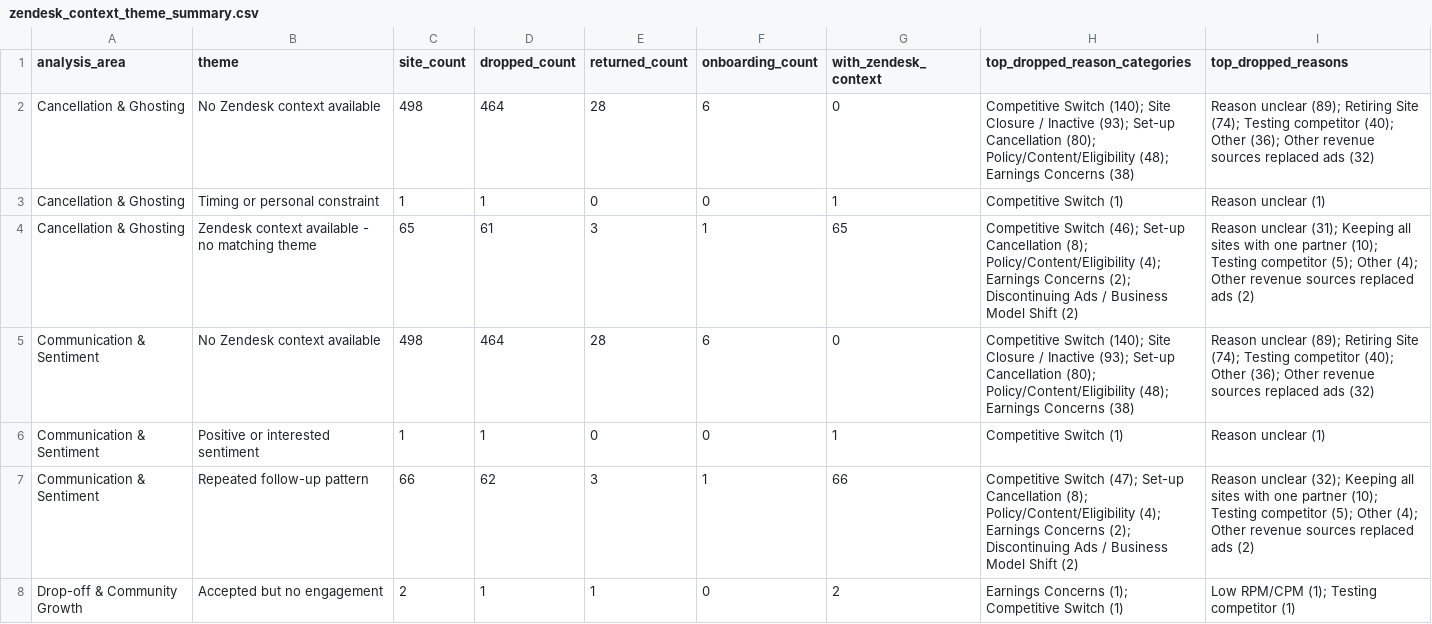
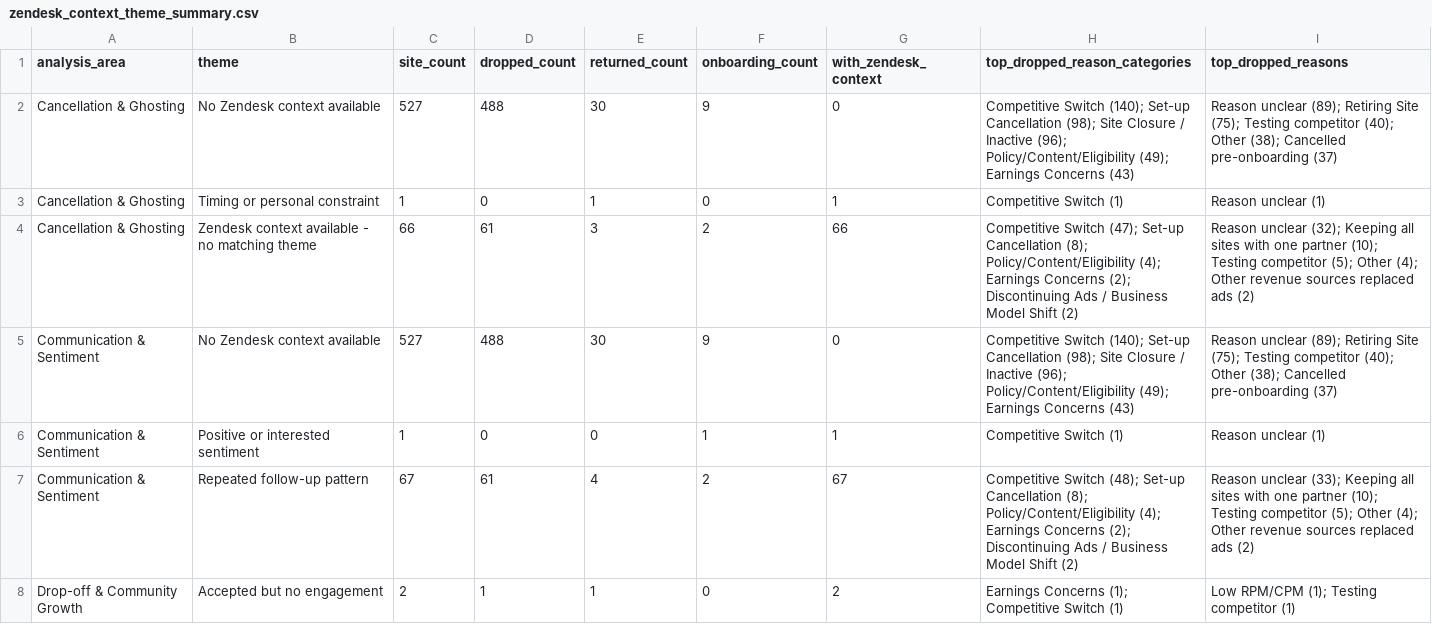
Before and after one commit to asmith-cmyk/dropped-onboards-analysis, a CSV file: outputs/zendesk_context_theme_summary.csv, drawn as a sheet; only a part is shown; the diff covers the shown part only.

```diff
--- a/outputs/zendesk_context_theme_summary.csv
+++ b/outputs/zendesk_context_theme_summary.csv
@@ -1,8 +1,8 @@
 analysis_area,theme,site_count,dropped_count,returned_count,onboarding_count,with_zendesk_context,top_dropped_reason_categories,top_dropped_reasons
-Cancellation & Ghosting,No Zendesk context available,498,464,28,6,0,Competitive Switch (140); Site Closure / Inactive (93); Set-up Cancellation (80); Policy/Content/Eligibility (48); Earnings Concerns (38),Reason unclear (89); Retiring Site (74); Testing competitor (40); Other (36); Other revenue sources replaced ads (32)
-Cancellation & Ghosting,Timing or personal constraint,1,1,0,0,1,Competitive Switch (1),Reason unclear (1)
-Cancellation & Ghosting,Zendesk context available - no matching theme,65,61,3,1,65,Competitive Switch (46); Set-up Cancellation (8); Policy/Content/Eligibility (4); Earnings Concerns (2); Discontinuing Ads / Business Model Shift (2),Reason unclear (31); Keeping all sites with one partner (10); Testing competitor (5); Other (4); Other revenue sources replaced ads (2)
-Communication & Sentiment,No Zendesk context available,498,464,28,6,0,Competitive Switch (140); Site Closure / Inactive (93); Set-up Cancellation (80); Policy/Content/Eligibility (48); Earnings Concerns (38),Reason unclear (89); Retiring Site (74); Testing competitor (40); Other (36); Other revenue sources replaced ads (32)
-Communication & Sentiment,Positive or interested sentiment,1,1,0,0,1,Competitive Switch (1),Reason unclear (1)
-Communication & Sentiment,Repeated follow-up pattern,66,62,3,1,66,Competitive Switch (47); Set-up Cancellation (8); Policy/Content/Eligibility (4); Earnings Concerns (2); Discontinuing Ads / Business Model Shift (2),Reason unclear (32); Keeping all sites with one partner (10); Testing competitor (5); Other (4); Other revenue sources replaced ads (2)
+Cancellation & Ghosting,No Zendesk context available,527,488,30,9,0,Competitive Switch (140); Set-up Cancellation (98); Site Closure / Inactive (96); Policy/Content/Eligibility (49); Earnings Concerns (43),Reason unclear (89); Retiring Site (75); Testing competitor (40); Other (38); Cancelled pre-onboarding (37)
+Cancellation & Ghosting,Timing or personal constraint,1,0,1,0,1,Competitive Switch (1),Reason unclear (1)
+Cancellation & Ghosting,Zendesk context available - no matching theme,66,61,3,2,66,Competitive Switch (47); Set-up Cancellation (8); Policy/Content/Eligibility (4); Earnings Concerns (2); Discontinuing Ads / Business Model Shift (2),Reason unclear (32); Keeping all sites with one partner (10); Testing competitor (5); Other (4); Other revenue sources replaced ads (2)
+Communication & Sentiment,No Zendesk context available,527,488,30,9,0,Competitive Switch (140); Set-up Cancellation (98); Site Closure / Inactive (96); Policy/Content/Eligibility (49); Earnings Concerns (43),Reason unclear (89); Retiring Site (75); Testing competitor (40); Other (38); Cancelled pre-onboarding (37)
+Communication & Sentiment,Positive or interested sentiment,1,0,0,1,1,Competitive Switch (1),Reason unclear (1)
+Communication & Sentiment,Repeated follow-up pattern,67,61,4,2,67,Competitive Switch (48); Set-up Cancellation (8); Policy/Content/Eligibility (4); Earnings Concerns (2); Discontinuing Ads / Business Model Shift (2),Reason unclear (33); Keeping all sites with one partner (10); Testing competitor (5); Other (4); Other revenue sources replaced ads (2)
 Drop-off & Community Growth,Accepted but no engagement,2,1,1,0,2,Earnings Concerns (1); Competitive Switch (1),Low RPM/CPM (1); Testing competitor (1)
```
Also changed, not shown: 13 edited cells elsewhere in this file, outputs/cadence_analysis.csv, outputs/cancellation_reason_analysis.csv, 13 other files.
